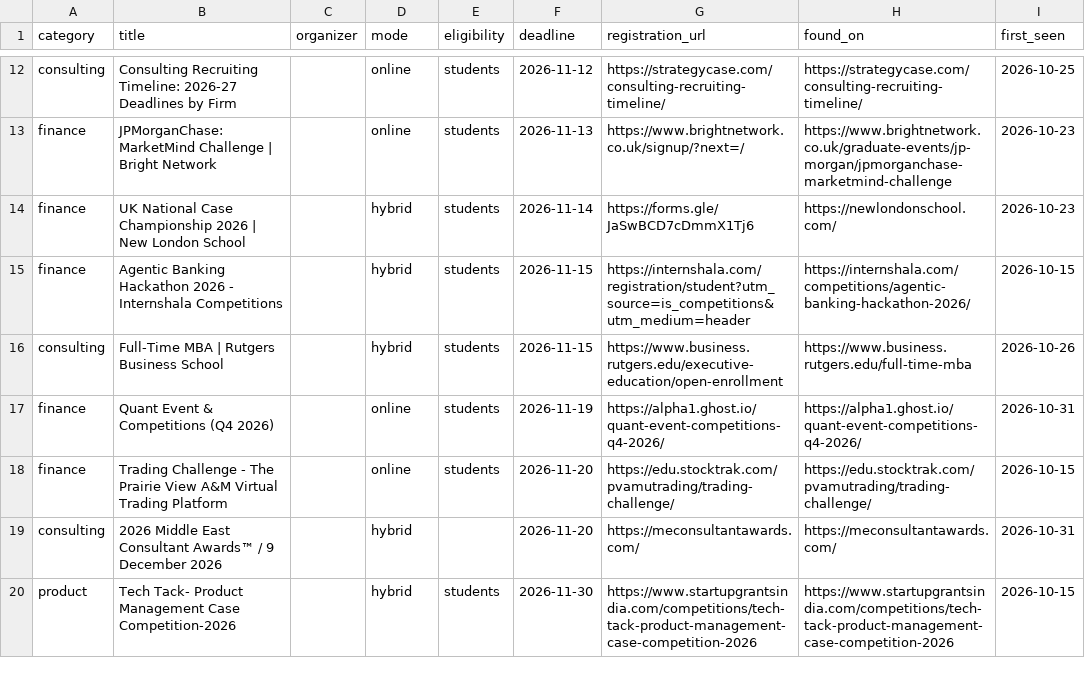
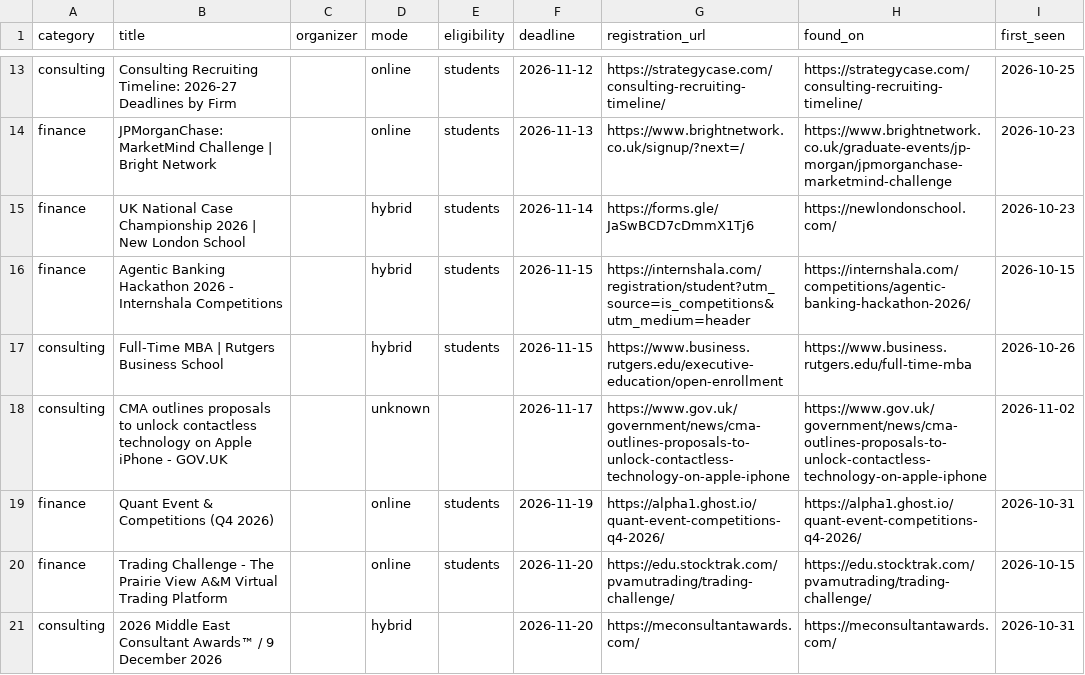
Before and after one commit to dipanshu200611-bit/comp-radar, a CSV file: data/competitions.csv, drawn as a sheet; only a part is shown, gaps mark what is left out; the shorter side is filled out with more unchanged rows; the diff covers the shown part only; the diff names each change by its address in the sheet, - before the commit and + after, or states it on an @@ line.

```diff
--- a/data/competitions.csv
+++ b/data/competitions.csv
+row 18: consulting | CMA outlines proposals to unlock contactless technology on Apple iPhone - GOV.UK |  | unknown |  | 2026-11-17 | https://www.gov.uk/government/news/cma-outlines-proposals-to-unlock-contactless-technology-on-apple-iphone | https://www.gov.uk/government/news/cma-outlines-proposals-to-unlock-contactless-technology-on-apple-iphone | 2026-11-02
```
Also changed, not shown: 16 added rows, 1 removed row and 9 edited cells elsewhere in this file, 3 other files.
